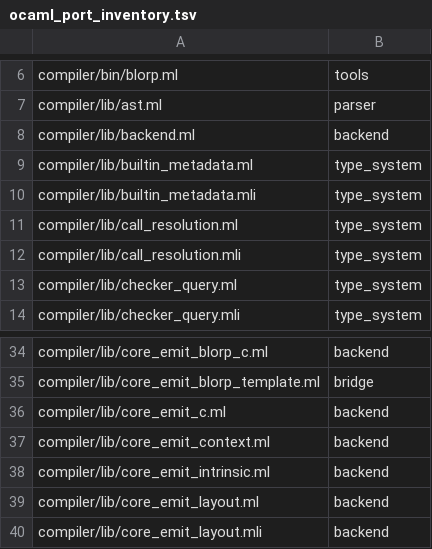
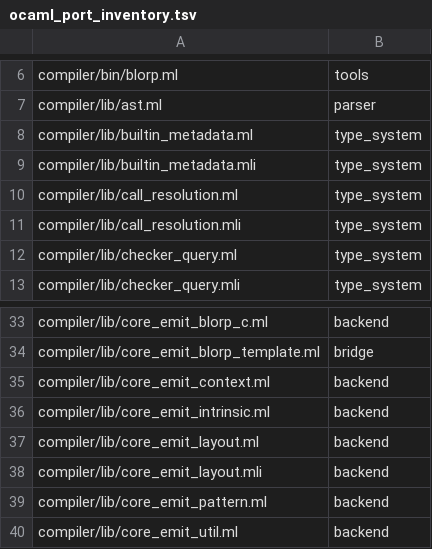
Before and after one commit to kablorp/blorp, a TSV file: compiler/blorp/ocaml_port_inventory.tsv, drawn as a sheet; only a part is shown, gaps mark what is left out; the shorter side is filled out with more unchanged rows; the diff names each change by its address in the sheet, - before the commit and + after, or states it on an @@ line.

```diff
--- a/compiler/blorp/ocaml_port_inventory.tsv
+++ b/compiler/blorp/ocaml_port_inventory.tsv
-row 8: compiler/lib/backend.ml | backend
-row 36: compiler/lib/core_emit_c.ml | backend
```
Also changed, not shown: 17 other files.
